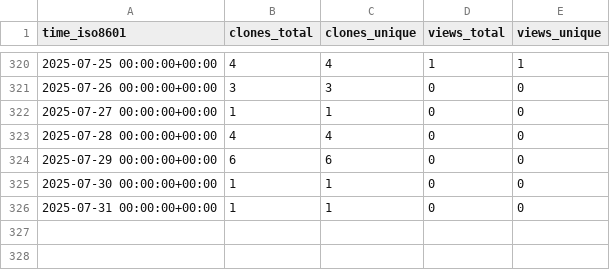
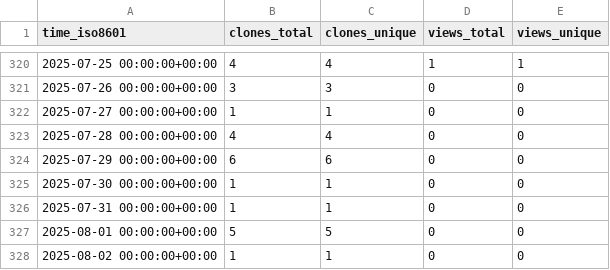
Before and after one commit to grp-bork/nevermore_profiler, a CSV file: grp-bork/nevermore_profiler/ghrs-data/views_clones_aggregate.csv, drawn as a sheet; only a part is shown, gaps mark what is left out.

```diff
--- a/grp-bork/nevermore_profiler/ghrs-data/views_clones_aggregate.csv
+++ b/grp-bork/nevermore_profiler/ghrs-data/views_clones_aggregate.csv
@@ -326 +326,3 @@ time_iso8601,clones_total,clones_unique,views_total,views_unique
 2025-07-31 00:00:00+00:00,1,1,0,0
+2025-08-01 00:00:00+00:00,5,5,0,0
+2025-08-02 00:00:00+00:00,1,1,0,0
```
Also changed, not shown: 1 other file.
